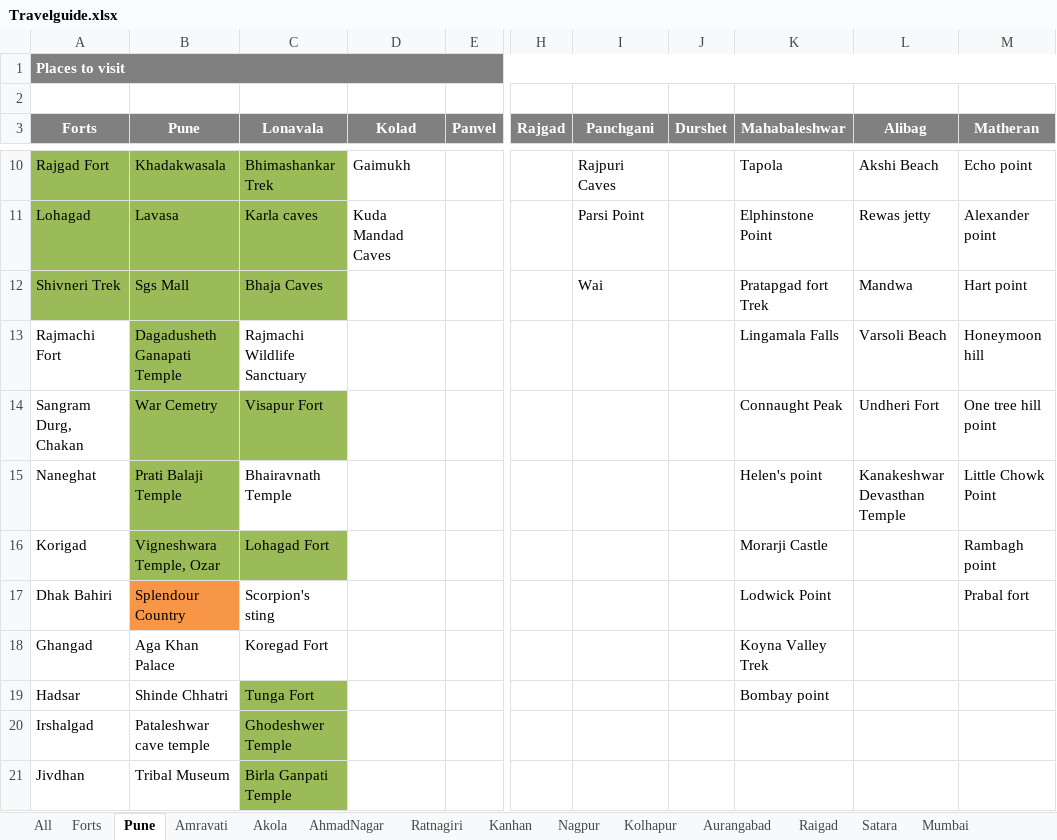
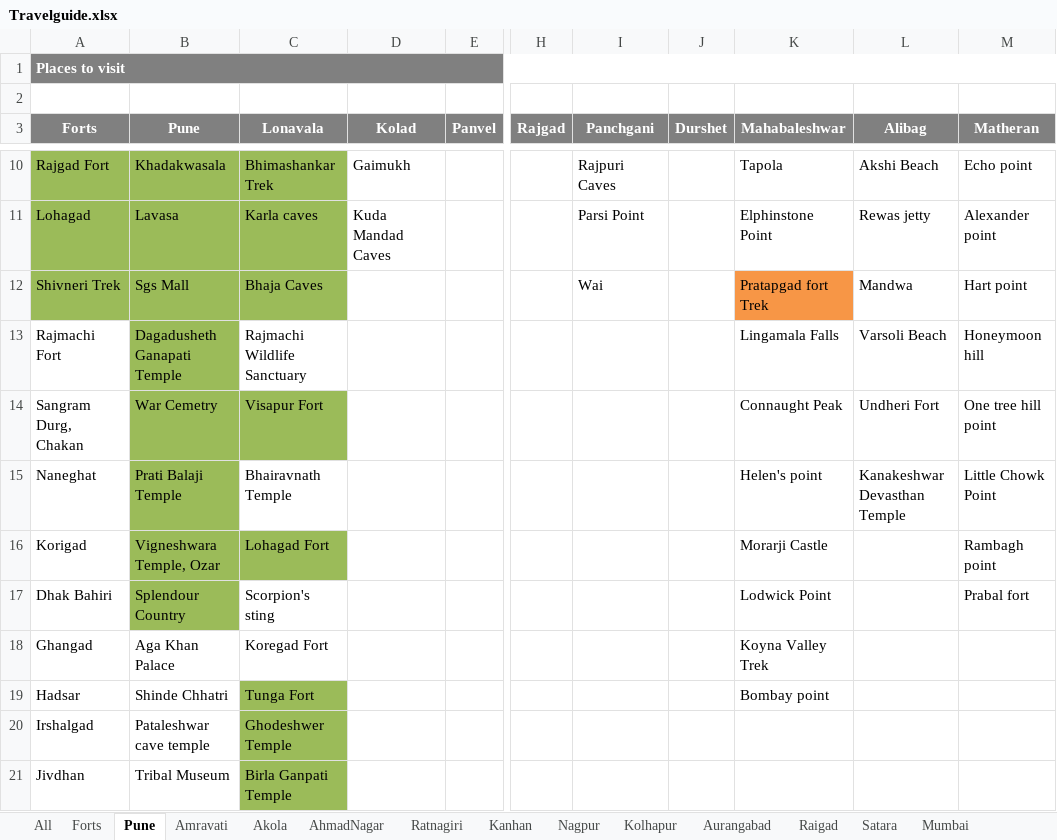
Before and after one commit to prateek3189/TravelIndia, an Excel workbook: Maharastra/Travelguide.xlsx, sheet Pune, drawn as a sheet; only a part is shown, gaps mark what is left out; values as stored, in another font and other column widths than the file's, no borders; the diff names each change by its address in the sheet, - before the commit and + after, or states it on an @@ line.

Commit message:
hhgth

```diff
--- a/Maharastra/Travelguide.xlsx (sheet Pune)
+++ b/Maharastra/Travelguide.xlsx (sheet Pune)
-K12 fill: none
+K12 fill: #F79646
-B17 fill: #F79646
+B17 fill: #9BBB59
```
